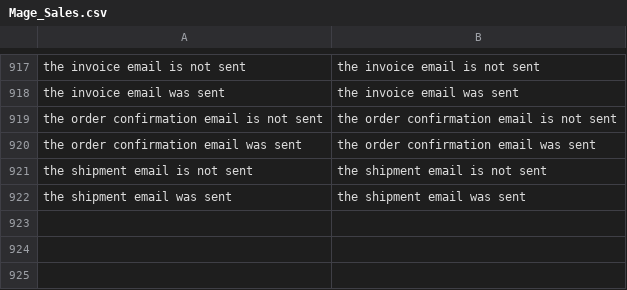
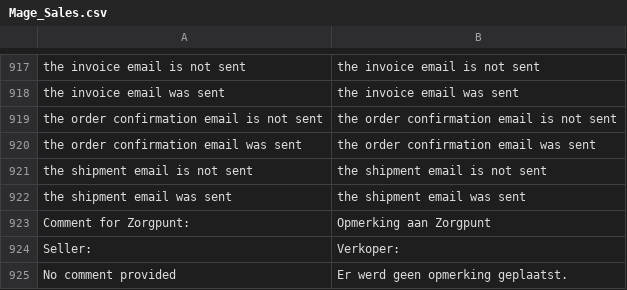
Before and after one commit to Brainworx/Magento, a CSV file: app/locale/nl_NL/Mage_Sales.csv, drawn as a sheet; only a part is shown, gaps mark what is left out.

Commit message:
Fase2 opl 3 additional comment in checkout

```diff
--- a/app/locale/nl_NL/Mage_Sales.csv
+++ b/app/locale/nl_NL/Mage_Sales.csv
@@ -922 +922,4 @@
 "the shipment email was sent","the shipment email was sent"
+"Comment for Zorgpunt:","Opmerking aan Zorgpunt"
+"Seller:","Verkoper:"
+"No comment provided","Er werd geen opmerking geplaatst."
```
Also changed, not shown: app/locale/nl_NL/Brainworx_Depot.csv, app/locale/nl_NL/Brainworx_Hearedfrom.csv, 11 other files.
